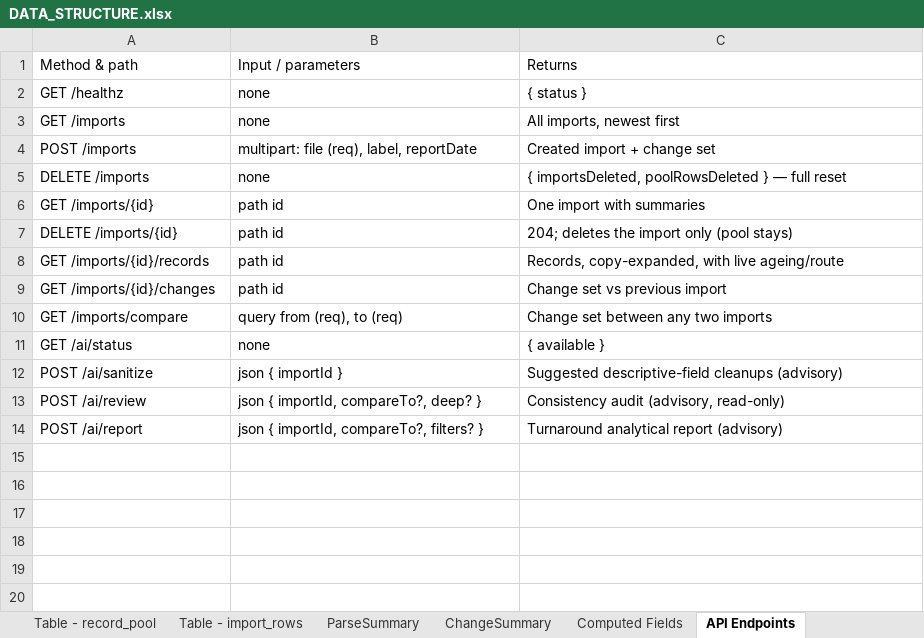
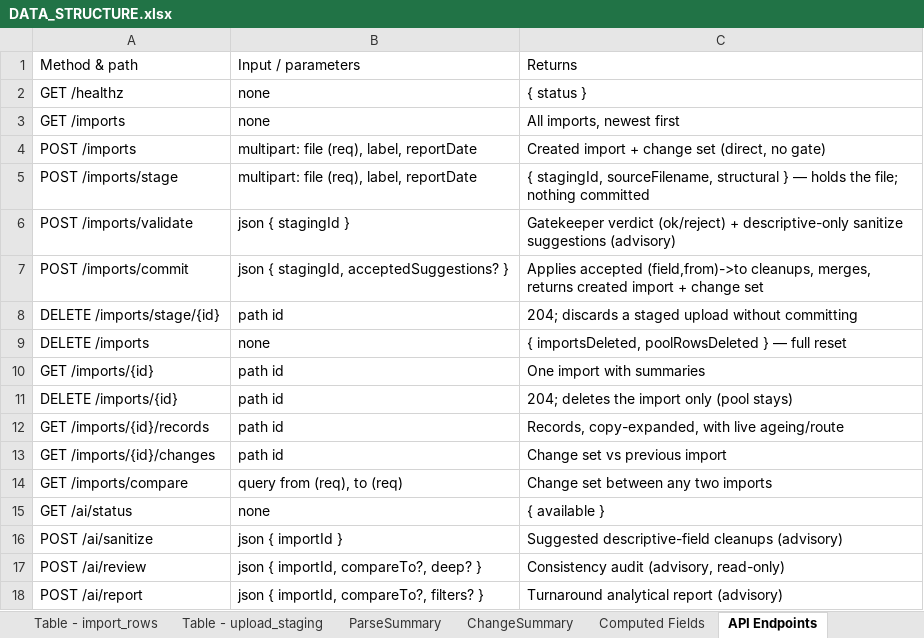
Before and after one commit to fonnjain/New-Pending-Activity-Tracking, an Excel workbook: docs/DATA_STRUCTURE.xlsx, sheet API Endpoints, drawn as a sheet; values as stored, in another font and other column widths than the file's, no borders; the diff names each change by its address in the sheet, - before the commit and + after, or states it on an @@ line.

```diff
--- a/docs/DATA_STRUCTURE.xlsx (sheet API Endpoints)
+++ b/docs/DATA_STRUCTURE.xlsx (sheet API Endpoints)
+sheet tab: Table - upload_staging
-C4: Created import + change set
+C4: Created import + change set (direct, no gate)
+row 5: POST /imports/stage | multipart: file (req), label, reportDate | { stagingId, sourceFilename, structural } — holds the file; nothing committed
+row 6: POST /imports/validate | json { stagingId } | Gatekeeper verdict (ok/reject) + descriptive-only sanitize suggestions (advisory)
+row 7: POST /imports/commit | json { stagingId, acceptedSuggestions? } | Applies accepted (field,from)->to cleanups, merges, returns created import + change set
+row 8: DELETE /imports/stage/{id} | path id | 204; discards a staged upload without committing
```
Also changed, not shown: sheet Table - record_pool, sheet Upload Template, 26 other files.
